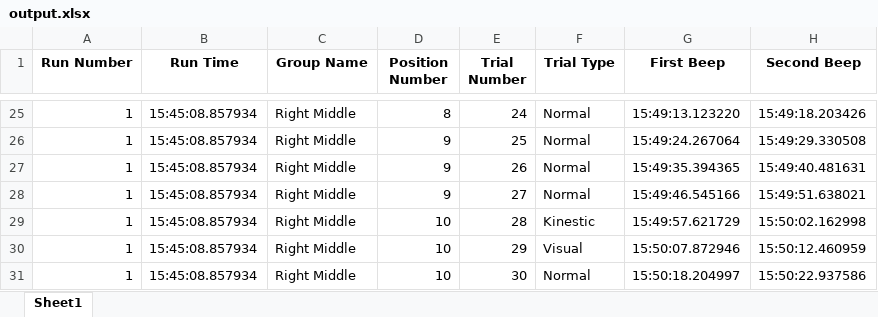
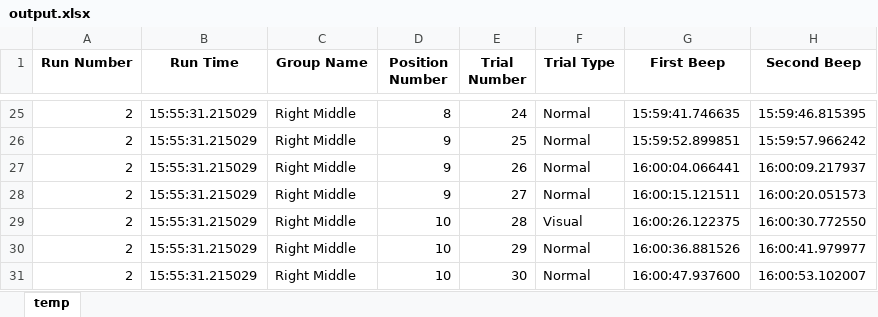
Before and after one commit to neuma-script/pool-experiment, an Excel workbook: output.xlsx, sheet temp, drawn as a sheet; only a part is shown, gaps mark what is left out; values as stored, in another font and other column widths than the file's, no borders; removed rows and columns are numbered as before the commit, all else as after; the diff covers the shown part only; the diff names each change by its address in the sheet, - before the commit and + after, or states it on an @@ line.

```diff
--- a/output.xlsx (sheet temp)
+++ b/output.xlsx (sheet temp)
-sheet tab: Sheet1
+sheet tab: temp
-A25:A28 (Run Number): 1
+A25:A28 (Run Number): 2
-B25:B28 (Run Time): 15:45:08.857934
+B25:B28 (Run Time): 15:55:31.215029
-G25 (First Beep): 15:49:13.123220
+G25 (First Beep): 15:59:41.746635
-H25 (Second Beep): 15:49:18.203426
+H25 (Second Beep): 15:59:46.815395
-G26 (First Beep): 15:49:24.267064
+G26 (First Beep): 15:59:52.899851
-H26 (Second Beep): 15:49:29.330508
+H26 (Second Beep): 15:59:57.966242
-G27 (First Beep): 15:49:35.394365
+G27 (First Beep): 16:00:04.066441
-H27 (Second Beep): 15:49:40.481631
+H27 (Second Beep): 16:00:09.217937
-G28 (First Beep): 15:49:46.545166
+G28 (First Beep): 16:00:15.121511
-H28 (Second Beep): 15:49:51.638021
+H28 (Second Beep): 16:00:20.051573
-row 29: 1 | 15:45:08.857934 | Right Middle | 10 | 28 | Kinestic | 15:49:57.621729 | 15:50:02.162998
+row 29: 2 | 15:55:31.215029 | Right Middle | 10 | 28 | Visual | 16:00:26.122375 | 16:00:30.772550
-A30:A31 (Run Number): 1
+A30:A31 (Run Number): 2
-B30:B31 (Run Time): 15:45:08.857934
+B30:B31 (Run Time): 15:55:31.215029
-F30 (Trial Type): Visual
+F30 (Trial Type): Normal
-G30 (First Beep): 15:50:07.872946
+G30 (First Beep): 16:00:36.881526
-H30 (Second Beep): 15:50:12.460959
+H30 (Second Beep): 16:00:41.979977
-G31 (First Beep): 15:50:18.204997
+G31 (First Beep): 16:00:47.937600
-H31 (Second Beep): 15:50:22.937586
+H31 (Second Beep): 16:00:53.102007
```
Also changed, not shown: 8 added rows, 8 removed rows and 64 edited cells elsewhere in this sheet, positions.xlsx, 2 other files.
